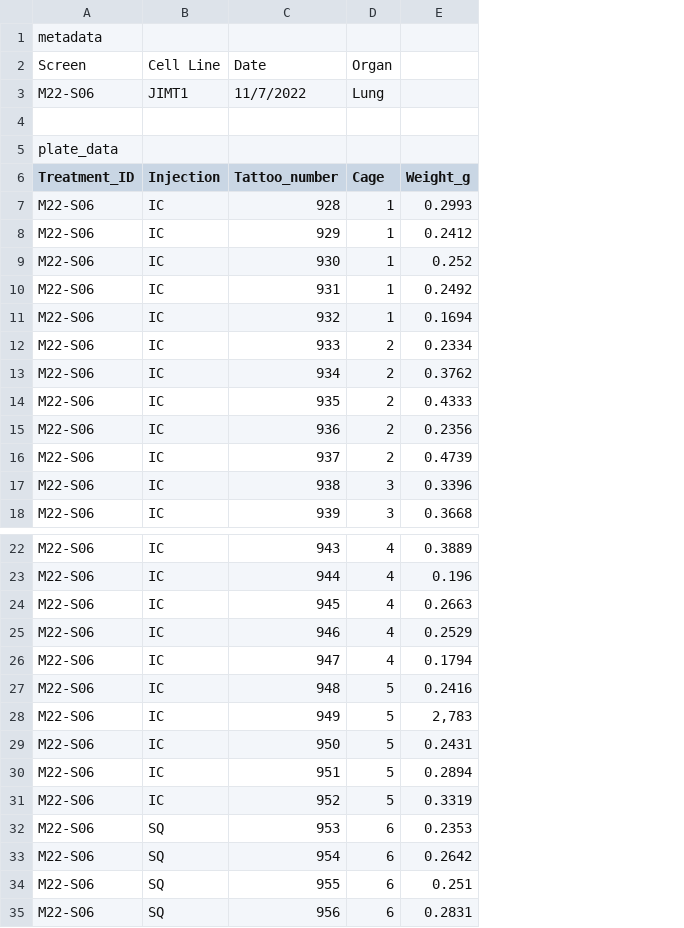
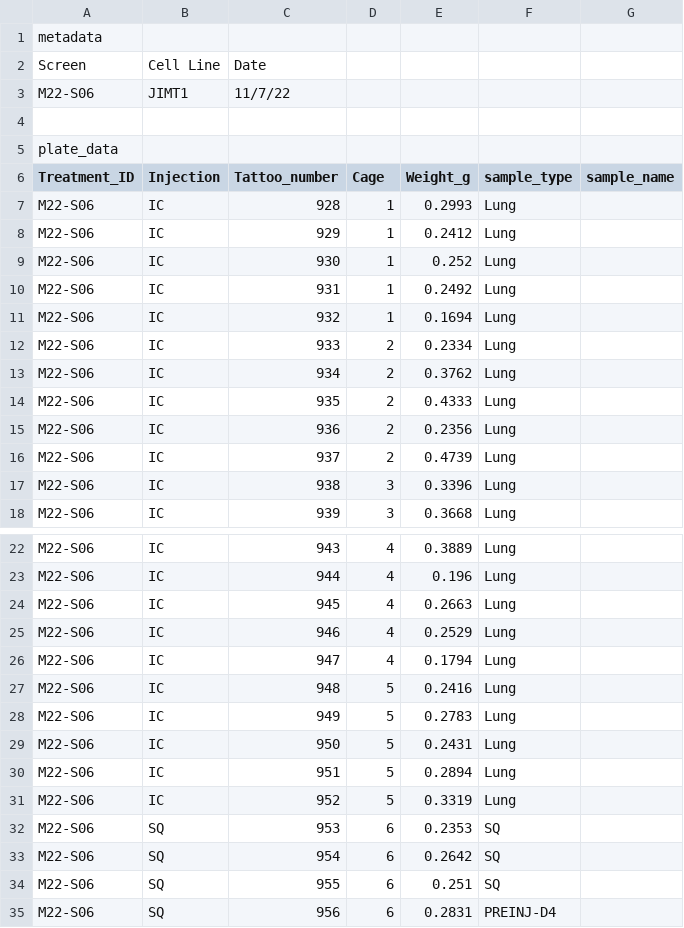
Before and after one commit to jeonghoonchoi/MIDASplatemap, a CSV file: M22-S06-Lung-Organ_Weights.csv, drawn as a sheet; only a part is shown, gaps mark what is left out; the diff names each change by its address in the sheet, - before the commit and + after, or states it on an @@ line.

```diff
--- a/M22-S06-Lung-Organ_Weights.csv
+++ b/M22-S06-Lung-Organ_Weights.csv
+column F (sample_type), rows 7-18: all Lung; rows 22-35: Lung | Lung | Lung | Lung | Lung | Lung | Lung | Lung | Lung | Lung | SQ | SQ | SQ | PREINJ-D4
+column G (sample_name), empty
-D2 (Cage): Organ
+D2 (Cage): (empty)
-C3 (Tattoo_number): 11/7/2022
+C3 (Tattoo_number): 11/7/22
-D3 (Cage): Lung
+D3 (Cage): (empty)
-E28 (Weight_g): 2,783
+E28 (Weight_g): 0.2783
```
Also changed, not shown: 1 other file.
